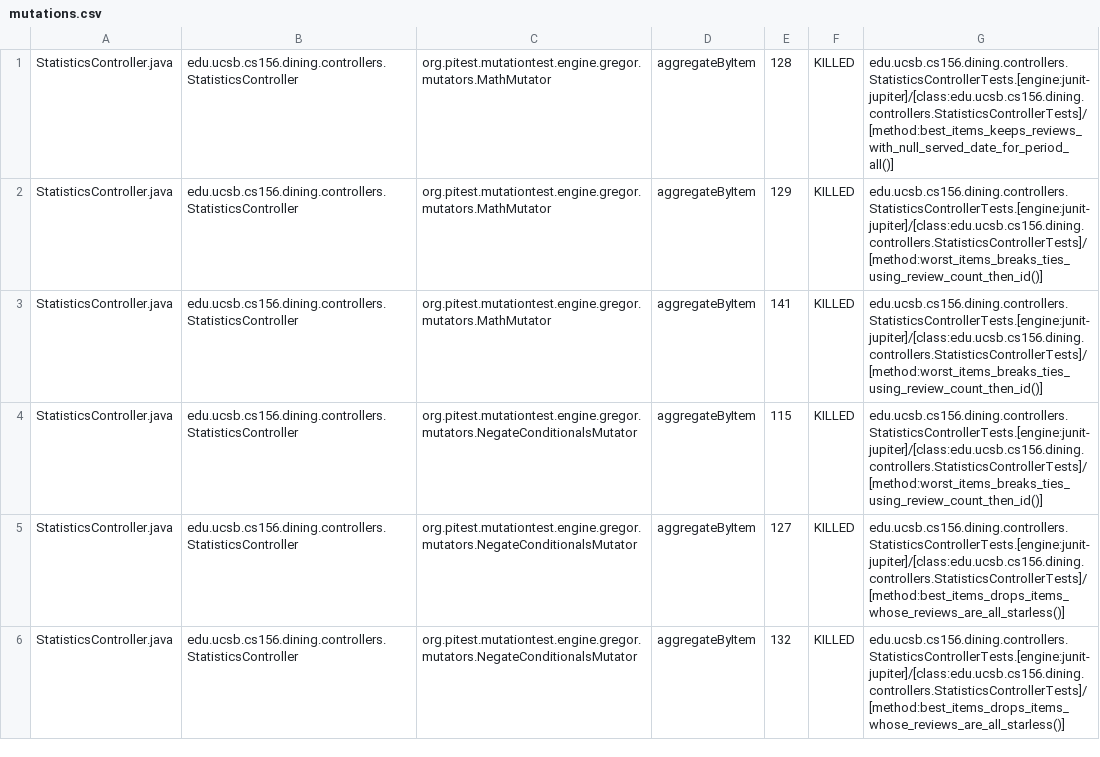
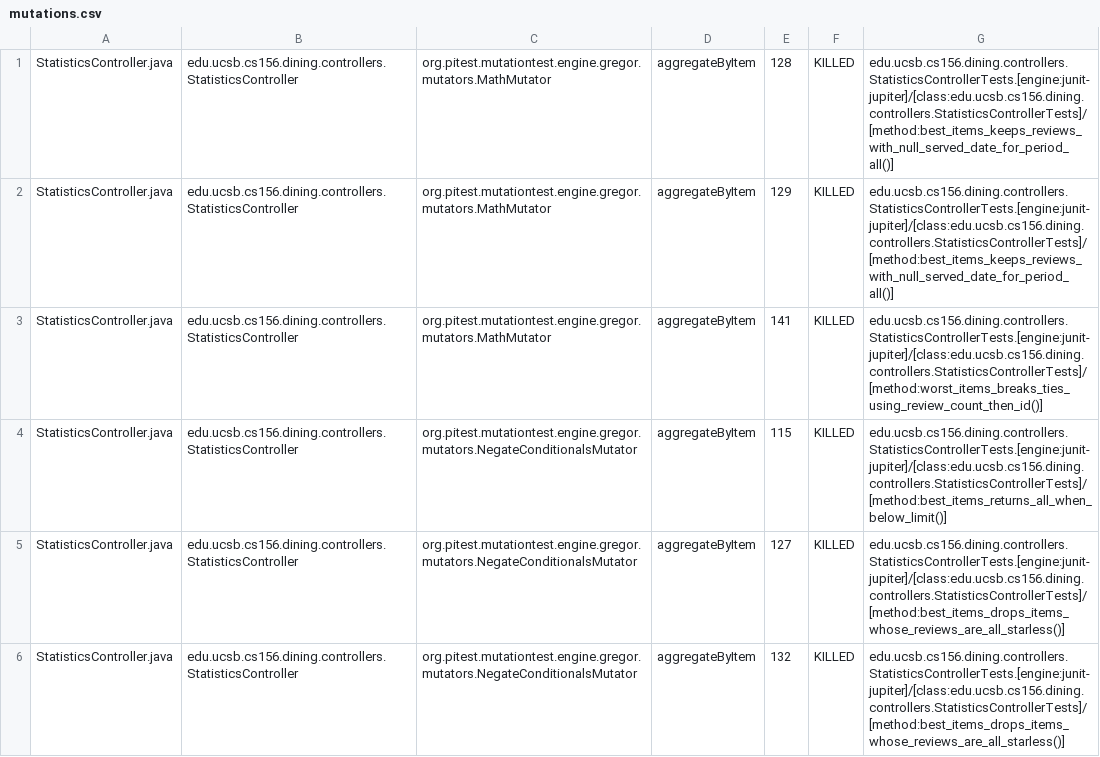
Before and after one commit to ucsb-cs156-f26/proj-dining-f26-05, a CSV file: prs/39/pitest/mutations.csv, drawn as a sheet; only a part is shown; the diff covers the shown part only.

Commit message:
Deploying to gh-pages from @ ucsb-cs156-f26/proj-dining-f26-05@b0fde908dcb03b7695fae74b017f6ce44e04bb6c 🚀

```diff
--- a/prs/39/pitest/mutations.csv
+++ b/prs/39/pitest/mutations.csv
@@ -1,5 +1,5 @@
 StatisticsController.java,edu.ucsb.cs156.dining.controllers.StatisticsController,org.pitest.mutationtest.engine.gregor.mutators.MathMutator,aggregateByItem,128,KILLED,edu.ucsb.cs156.dining.controllers.StatisticsControllerTests.[engine:junit-jupiter]/[class:edu.ucsb.cs156.dining.controllers.StatisticsControllerTests]/[method:best_items_keeps_reviews_with_null_served_date_for_period_all()]
-StatisticsController.java,edu.ucsb.cs156.dining.controllers.StatisticsController,org.pitest.mutationtest.engine.gregor.mutators.MathMutator,aggregateByItem,129,KILLED,edu.ucsb.cs156.dining.controllers.StatisticsControllerTests.[engine:junit-jupiter]/[class:edu.ucsb.cs156.dining.controllers.StatisticsControllerTests]/[method:worst_items_breaks_ties_using_review_count_then_id()]
+StatisticsController.java,edu.ucsb.cs156.dining.controllers.StatisticsController,org.pitest.mutationtest.engine.gregor.mutators.MathMutator,aggregateByItem,129,KILLED,edu.ucsb.cs156.dining.controllers.StatisticsControllerTests.[engine:junit-jupiter]/[class:edu.ucsb.cs156.dining.controllers.StatisticsControllerTests]/[method:best_items_keeps_reviews_with_null_served_date_for_period_all()]
 StatisticsController.java,edu.ucsb.cs156.dining.controllers.StatisticsController,org.pitest.mutationtest.engine.gregor.mutators.MathMutator,aggregateByItem,141,KILLED,edu.ucsb.cs156.dining.controllers.StatisticsControllerTests.[engine:junit-jupiter]/[class:edu.ucsb.cs156.dining.controllers.StatisticsControllerTests]/[method:worst_items_breaks_ties_using_review_count_then_id()]
-StatisticsController.java,edu.ucsb.cs156.dining.controllers.StatisticsController,org.pitest.mutationtest.engine.gregor.mutators.NegateConditionalsMutator,aggregateByItem,115,KILLED,edu.ucsb.cs156.dining.controllers.StatisticsControllerTests.[engine:junit-jupiter]/[class:edu.ucsb.cs156.dining.controllers.StatisticsControllerTests]/[method:worst_items_breaks_ties_using_review_count_then_id()]
+StatisticsController.java,edu.ucsb.cs156.dining.controllers.StatisticsController,org.pitest.mutationtest.engine.gregor.mutators.NegateConditionalsMutator,aggregateByItem,115,KILLED,edu.ucsb.cs156.dining.controllers.StatisticsControllerTests.[engine:junit-jupiter]/[class:edu.ucsb.cs156.dining.controllers.StatisticsControllerTests]/[method:best_items_returns_all_when_below_limit()]
 StatisticsController.java,edu.ucsb.cs156.dining.controllers.StatisticsController,org.pitest.mutationtest.engine.gregor.mutators.NegateConditionalsMutator,aggregateByItem,127,KILLED,edu.ucsb.cs156.dining.controllers.StatisticsControllerTests.[engine:junit-jupiter]/[class:edu.ucsb.cs156.dining.controllers.StatisticsControllerTests]/[method:best_items_drops_items_whose_reviews_are_all_starless()]
```
Also changed, not shown: 1 added row, 1 removed row and 39 edited cells elsewhere in this file, 27 other files.
